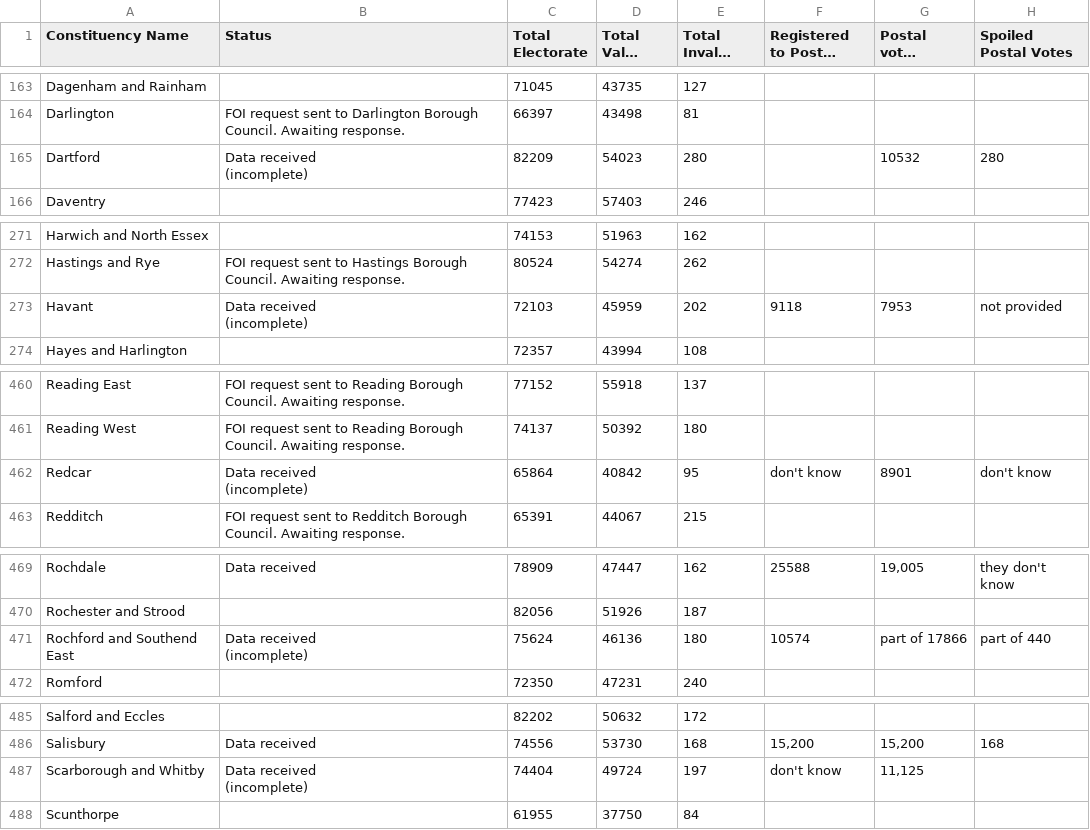
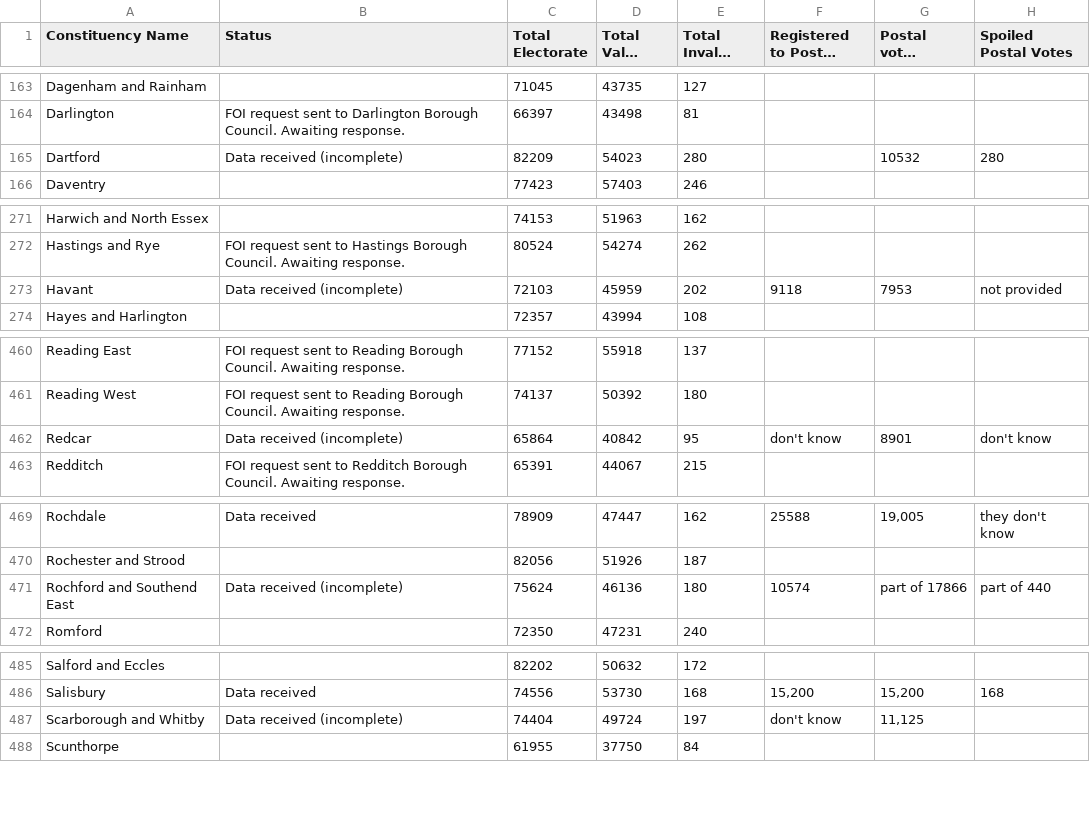
Before and after one commit to alexstacey/GE2019-postal-vote-data, a CSV file: GE2019-results.csv, drawn as a sheet; only a part is shown, gaps mark what is left out; long unchanged cells end in …; ↵ is a line break in a cell; the diff covers the shown part only; the diff names each change by its address in the sheet, - before the commit and + after, or states it on an @@ line.

Commit message:
Fix mixed line endings and spaces

```diff
--- a/GE2019-results.csv
+++ b/GE2019-results.csv
-B165 (Status): Data received ↵ (incomplete)
+B165 (Status): Data received (incomplete)
-B273 (Status): Data received ↵ (incomplete)
+B273 (Status): Data received (incomplete)
-B462 (Status): Data received ↵ (incomplete)
+B462 (Status): Data received (incomplete)
-B471 (Status): Data received ↵ (incomplete)
+B471 (Status): Data received (incomplete)
-B487 (Status): Data received ↵ (incomplete)
+B487 (Status): Data received (incomplete)
```
Also changed, not shown: 2 edited cells elsewhere in this file.
